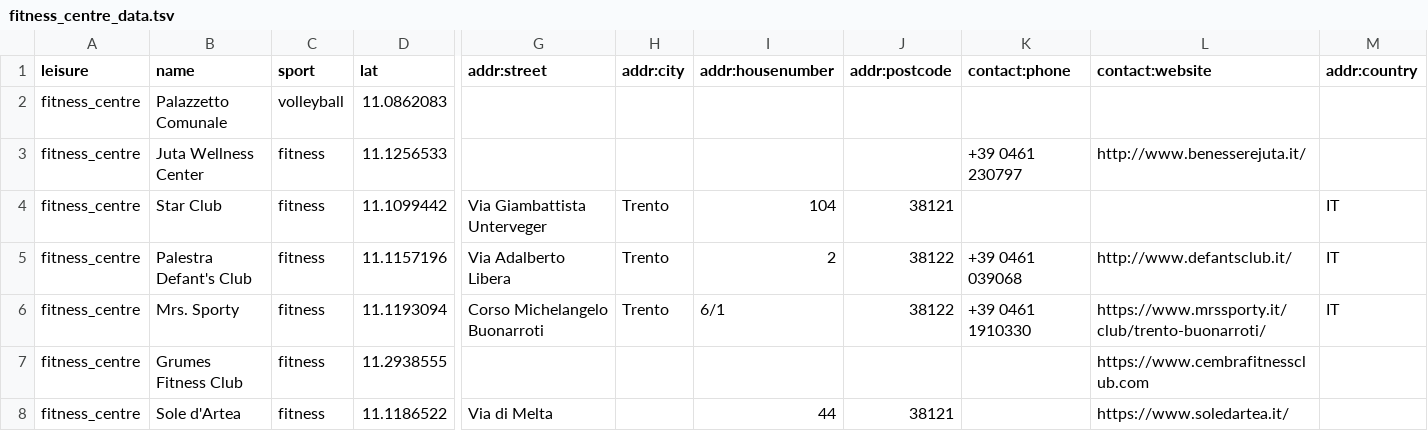
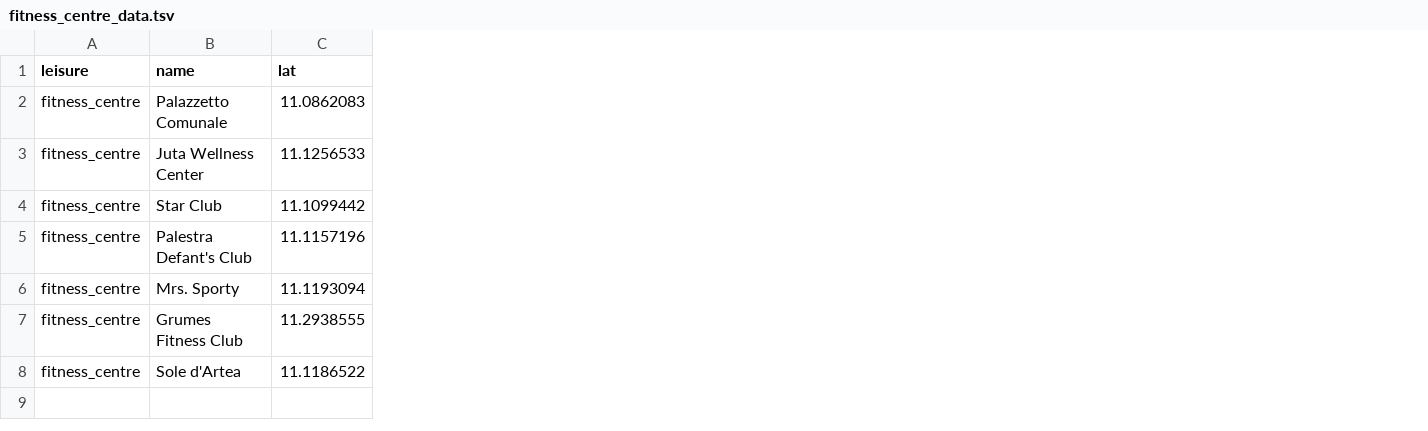
Before and after one commit to patrick-nanys/SportsFacilitiesAndTransportationInTrentino, a TSV file: Phase 2 - Information Gathering/Cleaned datasets/sports_facilities/fitness_centre_data.tsv, drawn as a sheet; only a part is shown, gaps mark what is left out; the diff names each change by its address in the sheet, - before the commit and + after, or states it on an @@ line.

```diff
--- a/Phase 2 - Information Gathering/Cleaned datasets/sports_facilities/fitness_centre_data.tsv
+++ b/Phase 2 - Information Gathering/Cleaned datasets/sports_facilities/fitness_centre_data.tsv
-column C (sport), rows 2-8: volleyball | fitness | fitness | fitness | fitness | fitness | fitness
-column G (addr:street), rows 4-8: Via Giambattista Unterveger | Via Adalberto Libera | Corso Michelangelo Buonarroti |  | Via di Melta
-column H (addr:city), rows 4-6: all Trento
-column I (addr:housenumber), rows 4-8: 104 | 2 | 6/1 |  | 44
-column J (addr:postcode), rows 4-8: 38121 | 38122 | 38122 |  | 38121
-column K (contact:phone), rows 3-6: +39 0461 230797 |  | +39 0461 039068 | +39 0461 1910330
-column L (contact:website), rows 3-8: http://www.benesserejuta.it/ |  | http://www.defantsclub.it/ | https://www.mrssporty.it/club/trento-buonarroti/ | https://www.cembrafitnessclub.com | https://www.soledartea.it/
-column M (addr:country), rows 4-6: all IT
```
Also changed, not shown: Phase 2 - Information Gathering/Cleaned datasets/sports_facilities/fitness_station_data.tsv, Phase 2 - Information Gathering/Cleaned datasets/sports_facilities/outdoor_climbing_area_data.tsv, 47 other files.
